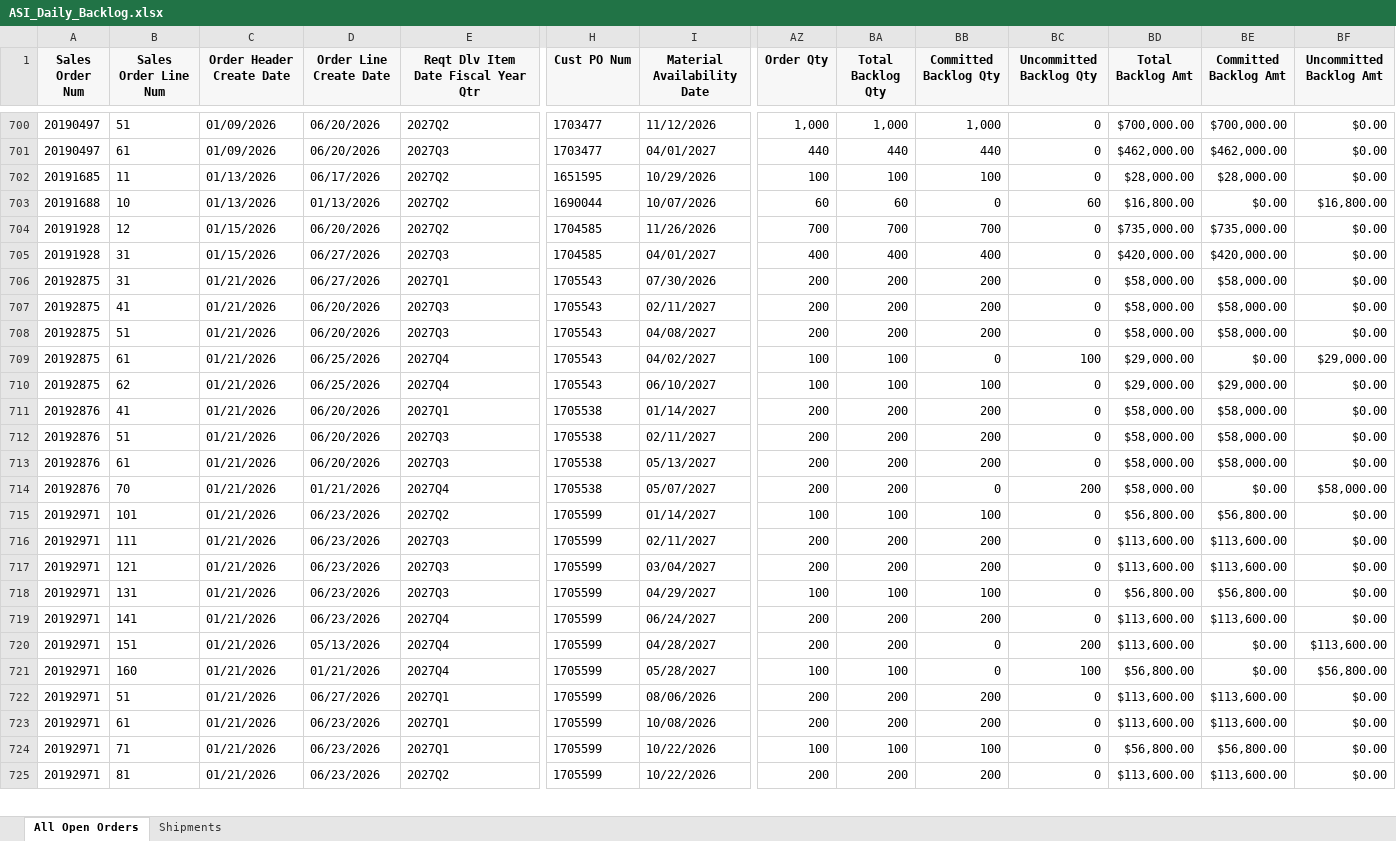
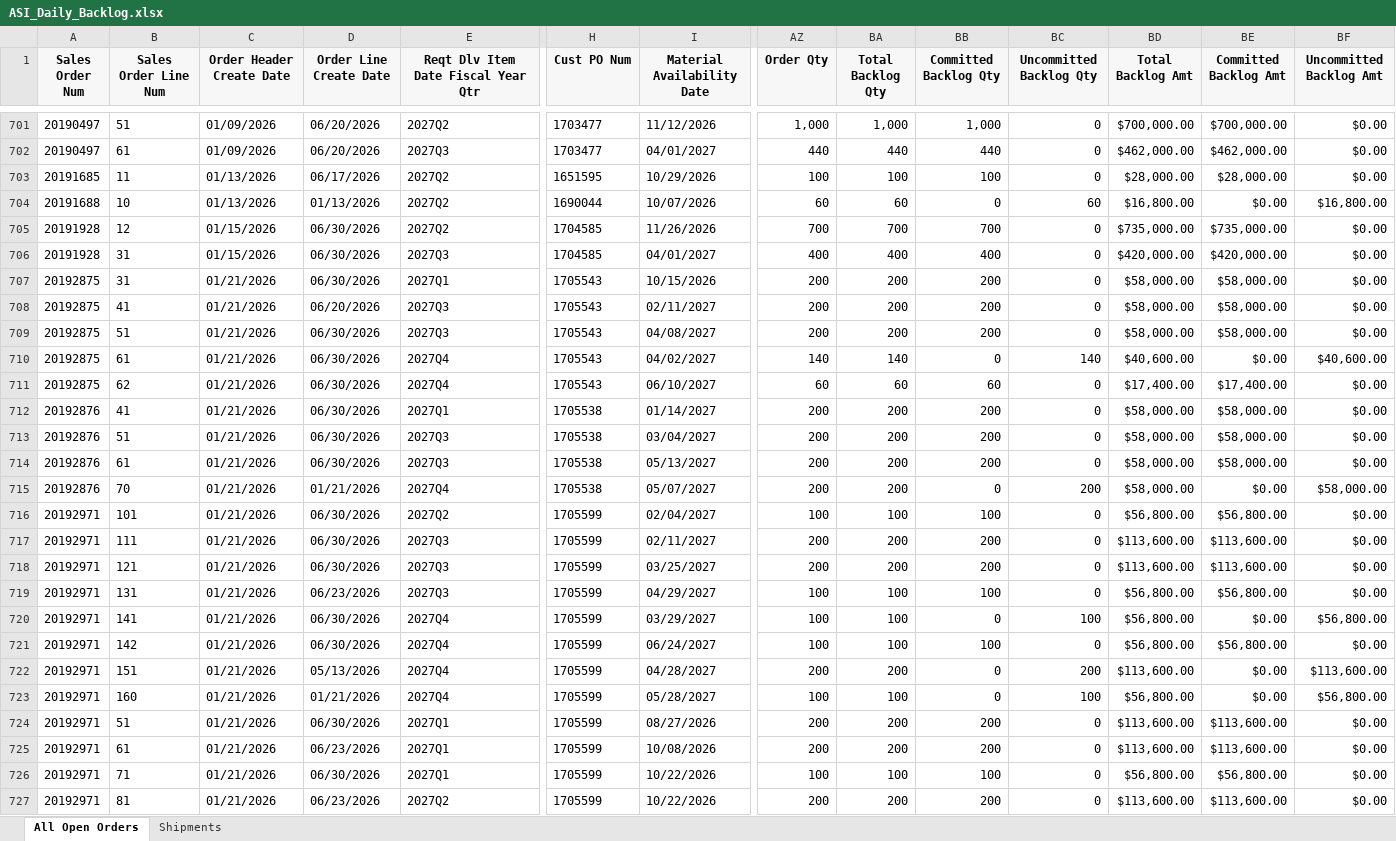
Before and after one commit to shengjiayuu/Seagate_daily_baklog, an Excel workbook: ASI_Daily_Backlog.xlsx, sheet All Open Orders, drawn as a sheet; only a part is shown, gaps mark what is left out; values as stored, in another font and other column widths than the file's, no borders; addresses are those after the commit; rows hold the shown columns only; the diff covers the shown part only; the diff names each change by its address in the sheet, - before the commit and + after, or states it on an @@ line.

Commit message:
Add files via upload

```diff
--- a/ASI_Daily_Backlog.xlsx (sheet All Open Orders)
+++ b/ASI_Daily_Backlog.xlsx (sheet All Open Orders)
-D705 (Order Line Create Date): 06/20/2026
+D705 (Order Line Create Date): 06/30/2026
-D706:D707 (Order Line Create Date): 06/27/2026
+D706:D707 (Order Line Create Date): 06/30/2026
-I707 (Material Availability Date): 07/30/2026
+I707 (Material Availability Date): 10/15/2026
-D709 (Order Line Create Date): 06/20/2026
+D709 (Order Line Create Date): 06/30/2026
-D710:D711 (Order Line Create Date): 06/25/2026
+D710:D711 (Order Line Create Date): 06/30/2026
-AZ710 (Order Qty): 100
+AZ710 (Order Qty): 140
-BA710 (Total Backlog Qty): 100
+BA710 (Total Backlog Qty): 140
-BC710 (Uncommitted Backlog Qty): 100
+BC710 (Uncommitted Backlog Qty): 140
-BD710 (Total Backlog Amt): $29,000.00
+BD710 (Total Backlog Amt): $40,600.00
-BF710 (Uncommitted Backlog Amt): $29,000.00
+BF710 (Uncommitted Backlog Amt): $40,600.00
-AZ711 (Order Qty): 100
+AZ711 (Order Qty): 60
-BA711 (Total Backlog Qty): 100
+BA711 (Total Backlog Qty): 60
-BB711 (Committed Backlog Qty): 100
+BB711 (Committed Backlog Qty): 60
-BD711 (Total Backlog Amt): $29,000.00
+BD711 (Total Backlog Amt): $17,400.00
-BE711 (Committed Backlog Amt): $29,000.00
+BE711 (Committed Backlog Amt): $17,400.00
-D712:D714 (Order Line Create Date): 06/20/2026
+D712:D714 (Order Line Create Date): 06/30/2026
-I713 (Material Availability Date): 02/11/2027
+I713 (Material Availability Date): 03/04/2027
-D716:D718 (Order Line Create Date): 06/23/2026
+D716:D718 (Order Line Create Date): 06/30/2026
-I716 (Material Availability Date): 01/14/2027
+I716 (Material Availability Date): 02/04/2027
-I718 (Material Availability Date): 03/04/2027
+I718 (Material Availability Date): 03/25/2027
+row 720: 20192971 | 141 | 01/21/2026 | 06/30/2026 | 2027Q4 | 1705599 | 03/29/2027 | 100 | 100 | 0 | 100 | $56,800.00 | $0.00 | $56,800.00
-B721 (Sales Order Line Num): 141
+B721 (Sales Order Line Num): 142
-D721 (Order Line Create Date): 06/23/2026
+D721 (Order Line Create Date): 06/30/2026
-AZ721 (Order Qty): 200
+AZ721 (Order Qty): 100
-BA721 (Total Backlog Qty): 200
+BA721 (Total Backlog Qty): 100
-BB721 (Committed Backlog Qty): 200
+BB721 (Committed Backlog Qty): 100
-BD721 (Total Backlog Amt): $113,600.00
+BD721 (Total Backlog Amt): $56,800.00
-BE721 (Committed Backlog Amt): $113,600.00
+BE721 (Committed Backlog Amt): $56,800.00
-D724 (Order Line Create Date): 06/27/2026
+D724 (Order Line Create Date): 06/30/2026
-I724 (Material Availability Date): 08/06/2026
+I724 (Material Availability Date): 08/27/2026
-D726 (Order Line Create Date): 06/23/2026
+D726 (Order Line Create Date): 06/30/2026
```
Also changed, not shown: 1 added row and 132 edited cells elsewhere in this sheet, sheet Shipments.
